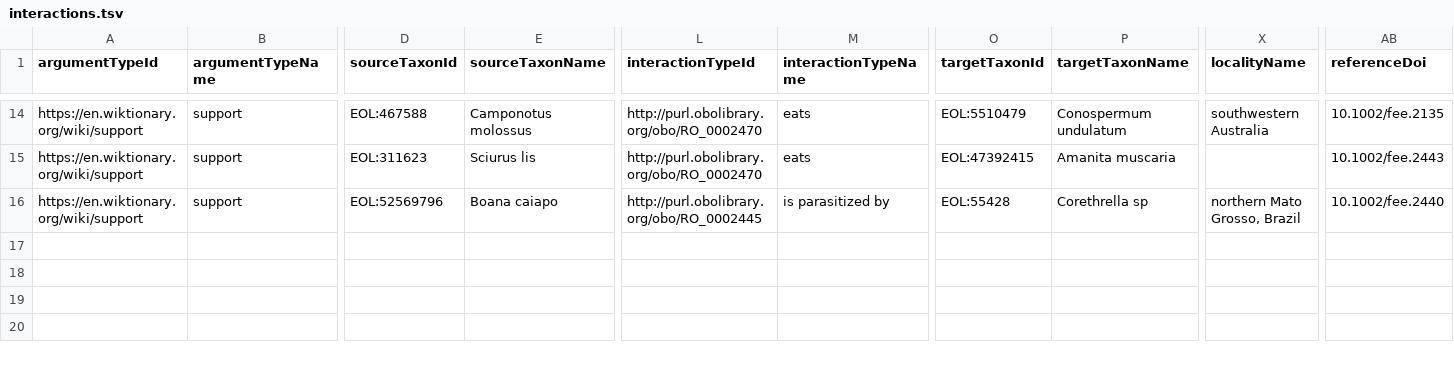
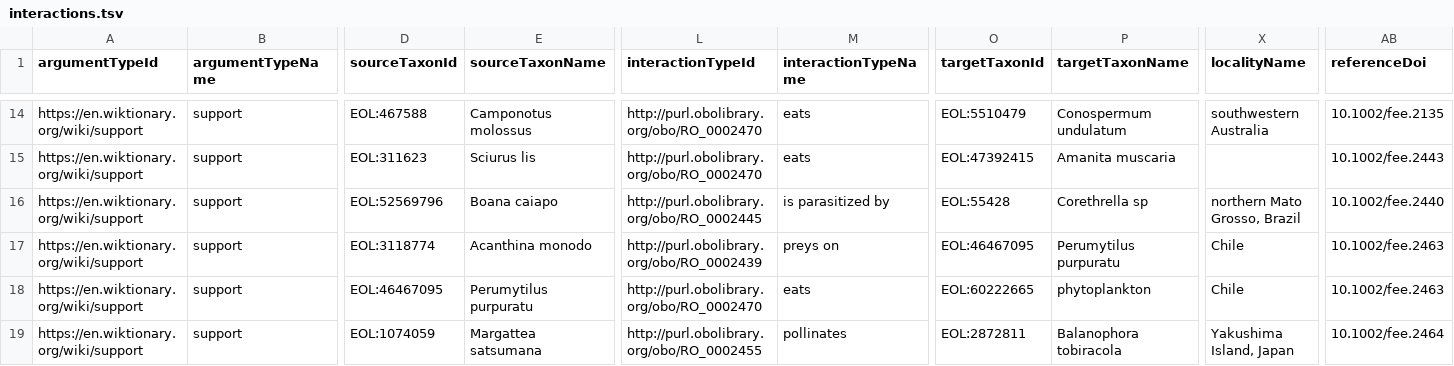
Before and after one commit to arw36/EcoPics_Interactions, a TSV file: interactions.tsv, drawn as a sheet; only a part is shown, gaps mark what is left out; rows hold the shown columns only; the diff names each change by its address in the sheet, - before the commit and + after, or states it on an @@ line.

Commit message:
Add Feb 2022 issue interactions

```diff
--- a/interactions.tsv
+++ b/interactions.tsv
+row 17: https://en.wiktionary.org/wiki/support | support | EOL:3118774 | Acanthina monodo | http://purl.obolibrary.org/obo/RO_0002439 | preys on | EOL:46467095 | Perumytilus purpuratu | Chile | 10.1002/fee.2463
+row 18: https://en.wiktionary.org/wiki/support | support | EOL:46467095 | Perumytilus purpuratu | http://purl.obolibrary.org/obo/RO_0002470 | eats | EOL:60222665 | phytoplankton | Chile | 10.1002/fee.2463
+row 19: https://en.wiktionary.org/wiki/support | support | EOL:1074059 | Margattea satsumana | http://purl.obolibrary.org/obo/RO_0002455 | pollinates | EOL:2872811 | Balanophora tobiracola | Yakushima Island, Japan | 10.1002/fee.2464
```
